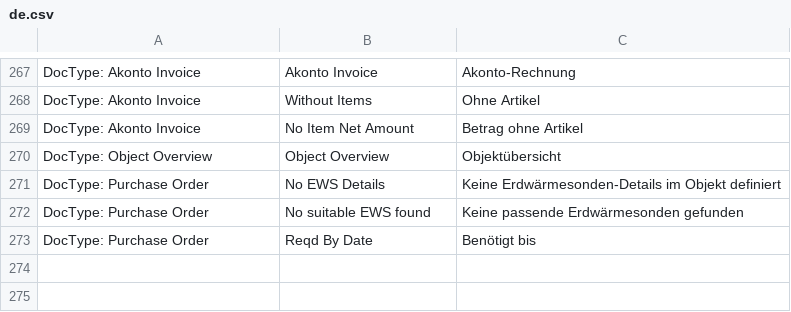
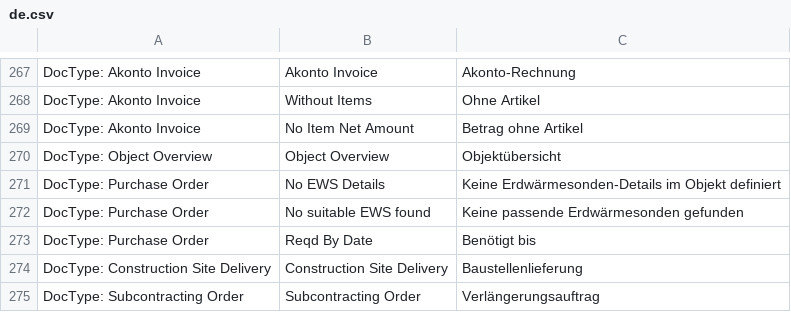
Before and after one commit to libracore/hb, a CSV file: heimbohrtechnik/translations/de.csv, drawn as a sheet; only a part is shown, gaps mark what is left out.

Commit message:
new construction site delivery and subcontracting order

```diff
--- a/heimbohrtechnik/translations/de.csv
+++ b/heimbohrtechnik/translations/de.csv
@@ -273 +273,3 @@ DocType: Purchase Order,No suitable EWS found,Keine passende Erdwärmesonden gef
 DocType: Purchase Order,Reqd By Date,Benötigt bis
+DocType: Construction Site Delivery,Construction Site Delivery,Baustellenlieferung
+DocType: Subcontracting Order,Subcontracting Order,Verlängerungsauftrag
```
Also changed, not shown: 21 other files.
